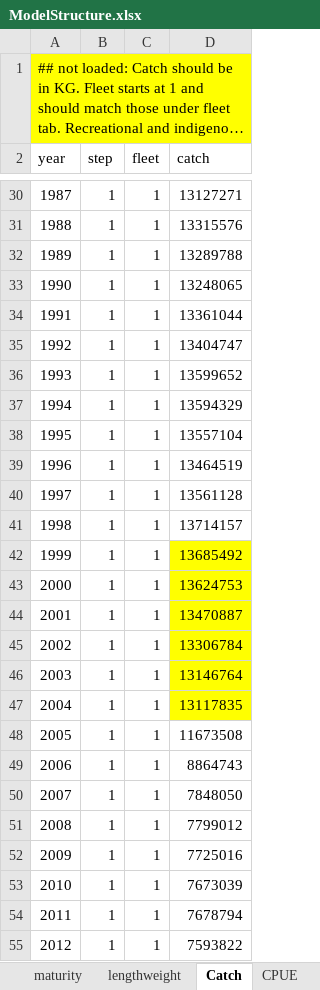
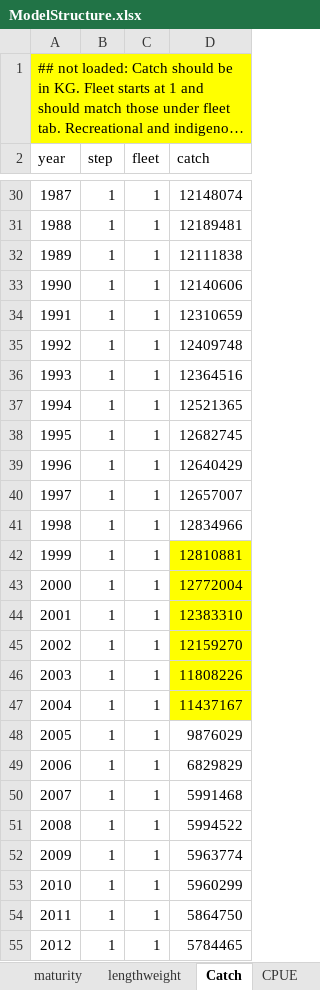
Before and after one commit to sdelestang/IMuLT, an Excel workbook: inst/extdata/ModelStructure.xlsx, sheet Catch, drawn as a sheet; only a part is shown, gaps mark what is left out; long unchanged cells end in …; values as stored, in another font and other column widths than the file's, no borders; charts and pictures not drawn; the diff covers the shown part only; the diff names each change by its address in the sheet, - before the commit and + after, or states it on an @@ line.

```diff
--- a/inst/extdata/ModelStructure.xlsx (sheet Catch)
+++ b/inst/extdata/ModelStructure.xlsx (sheet Catch)
-B1:D1 fill: #FFFF00
+B1:D1 fill: none
-D30 (catch): 13127271
+D30 (catch): 12148074
-D31 (catch): 13315576
+D31 (catch): 12189481
-D32 (catch): 13289788
+D32 (catch): 12111838
-D33 (catch): 13248065
+D33 (catch): 12140606
-D34 (catch): 13361044
+D34 (catch): 12310659
-D35 (catch): 13404747
+D35 (catch): 12409748
-D36 (catch): 13599652
+D36 (catch): 12364516
-D37 (catch): 13594329
+D37 (catch): 12521365
-D38 (catch): 13557104
+D38 (catch): 12682745
-D39 (catch): 13464519
+D39 (catch): 12640429
-D40 (catch): 13561128
+D40 (catch): 12657007
-D41 (catch): 13714157
+D41 (catch): 12834966
-D42 (catch): 13685492
+D42 (catch): 12810881
-D43 (catch): 13624753
+D43 (catch): 12772004
-D44 (catch): 13470887
+D44 (catch): 12383310
-D45 (catch): 13306784
+D45 (catch): 12159270
-D46 (catch): 13146764
+D46 (catch): 11808226
-D47 (catch): 13117835
+D47 (catch): 11437167
-D48 (catch): 11673508
+D48 (catch): 9876029
-D49 (catch): 8864743
+D49 (catch): 6829829
-D50 (catch): 7848050
+D50 (catch): 5991468
-D51 (catch): 7799012
+D51 (catch): 5994522
-D52 (catch): 7725016
+D52 (catch): 5963774
-D53 (catch): 7673039
+D53 (catch): 5960299
-D54 (catch): 7678794
+D54 (catch): 5864750
-D55 (catch): 7593822
+D55 (catch): 5784465
```
Also changed, not shown: 83 edited cells elsewhere in this sheet, sheet LegalPattern, sheet Recruitment, sheet SizeTransMatricesNew, sheet LengthFreq, sheet Escapegaps, sheet migrate, 17 more sheets, charts or pictures, 1 other file.
